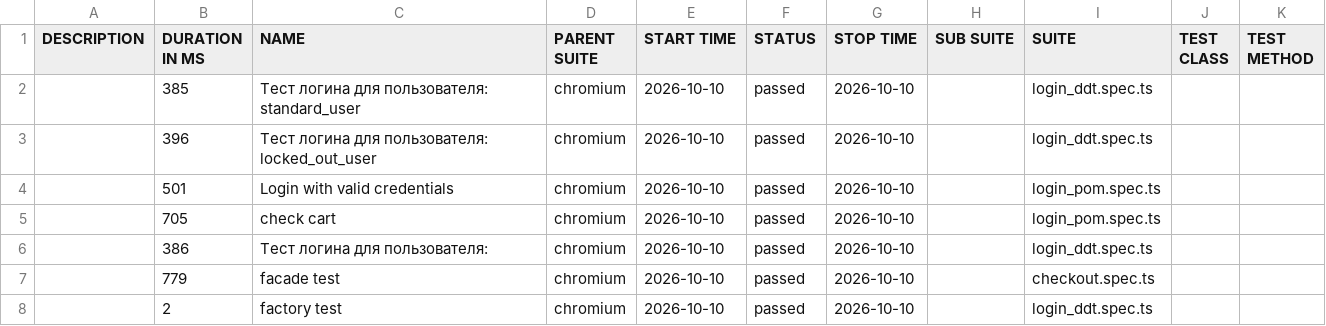
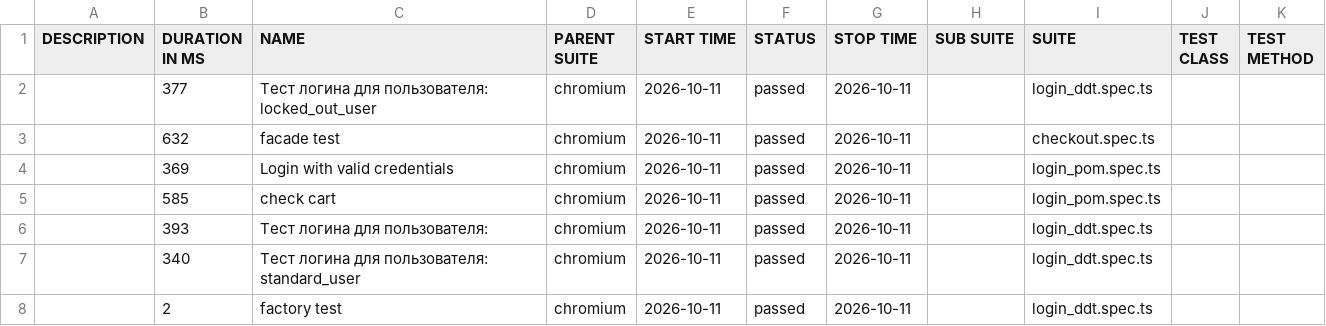
Before and after one commit to McRonnic/playwright-practice, a CSV file: data/suites.csv, drawn as a sheet.

```diff
--- a/data/suites.csv
+++ b/data/suites.csv
@@ -1,8 +1,8 @@
 "DESCRIPTION","DURATION IN MS","NAME","PARENT SUITE","START TIME","STATUS","STOP TIME","SUB SUITE","SUITE","TEST CLASS","TEST METHOD"
-"","385","Тест логина для пользователя: standard_user","chromium","2026-10-10","passed","2026-10-10","","login_ddt.spec.ts","",""
-"","396","Тест логина для пользователя: locked_out_user","chromium","2026-10-10","passed","2026-10-10","","login_ddt.spec.ts","",""
-"","501","Login with valid credentials","chromium","2026-10-10","passed","2026-10-10","","login_pom.spec.ts","",""
-"","705","check cart","chromium","2026-10-10","passed","2026-10-10","","login_pom.spec.ts","",""
-"","386","Тест логина для пользователя:","chromium","2026-10-10","passed","2026-10-10","","login_ddt.spec.ts","",""
-"","779","facade test","chromium","2026-10-10","passed","2026-10-10","","checkout.spec.ts","",""
-"","2","factory test","chromium","2026-10-10","passed","2026-10-10","","login_ddt.spec.ts","",""
+"","377","Тест логина для пользователя: locked_out_user","chromium","2026-10-11","passed","2026-10-11","","login_ddt.spec.ts","",""
+"","632","facade test","chromium","2026-10-11","passed","2026-10-11","","checkout.spec.ts","",""
+"","369","Login with valid credentials","chromium","2026-10-11","passed","2026-10-11","","login_pom.spec.ts","",""
+"","585","check cart","chromium","2026-10-11","passed","2026-10-11","","login_pom.spec.ts","",""
+"","393","Тест логина для пользователя:","chromium","2026-10-11","passed","2026-10-11","","login_ddt.spec.ts","",""
+"","340","Тест логина для пользователя: standard_user","chromium","2026-10-11","passed","2026-10-11","","login_ddt.spec.ts","",""
+"","2","factory test","chromium","2026-10-11","passed","2026-10-11","","login_ddt.spec.ts","",""
```
Also changed, not shown: 46 other files.
